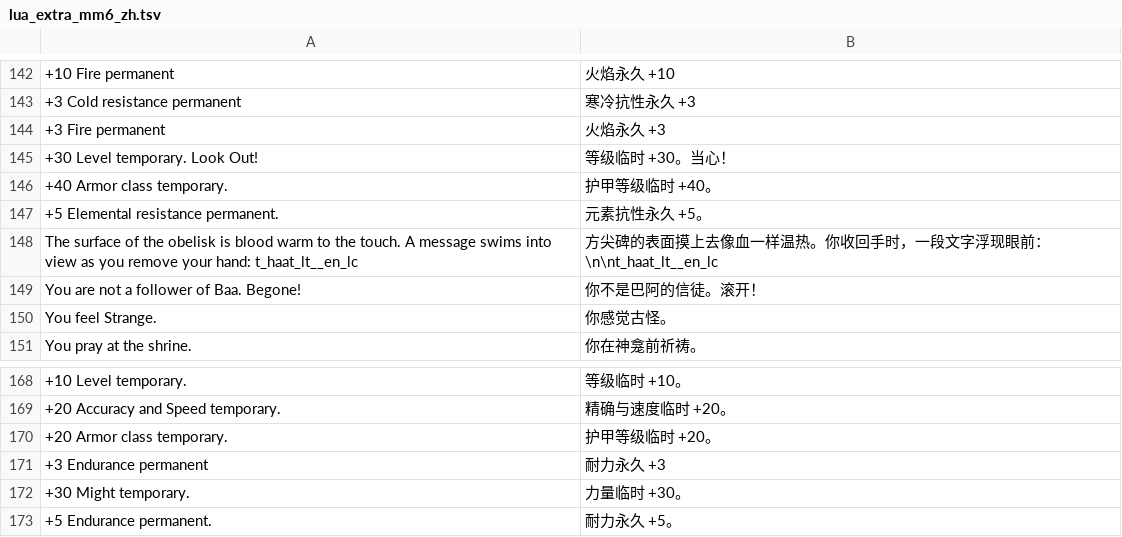
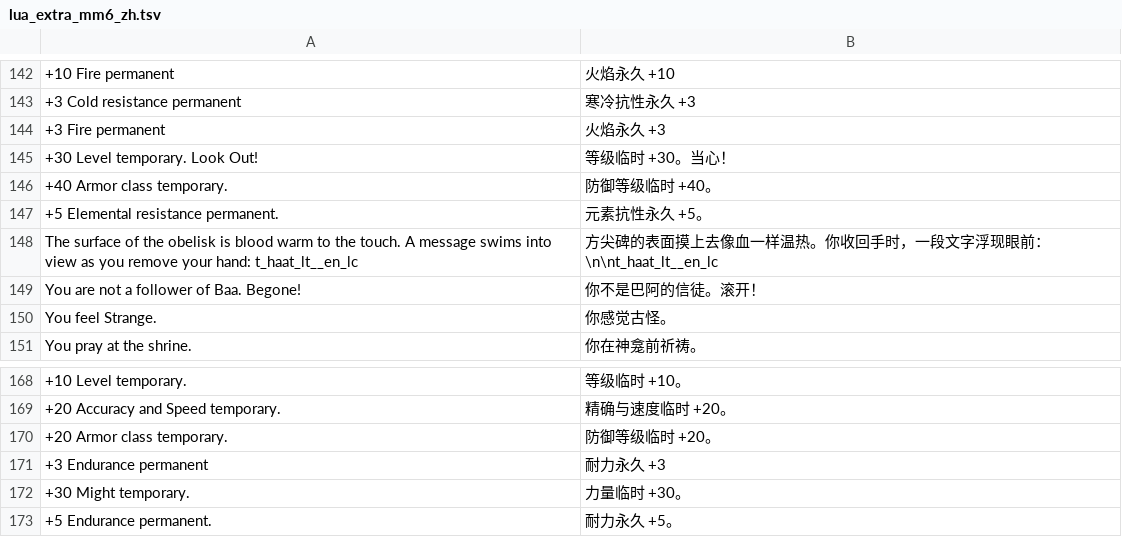
Before and after one commit to vnimy/openyamm-zh-cn, a TSV file: corpus/overrides/lua_extra_mm6_zh.tsv, drawn as a sheet; only a part is shown, gaps mark what is left out; the diff names each change by its address in the sheet, - before the commit and + after, or states it on an @@ line.

```diff
--- a/corpus/overrides/lua_extra_mm6_zh.tsv
+++ b/corpus/overrides/lua_extra_mm6_zh.tsv
-B146: 护甲等级临时 +40。
+B146: 防御等级临时 +40。
-B170: 护甲等级临时 +20。
+B170: 防御等级临时 +20。
```
Also changed, not shown: corpus/overrides/enchant_names_zh.tsv, corpus/overrides/lua_extra_rest_zh.tsv, 12 other files.
